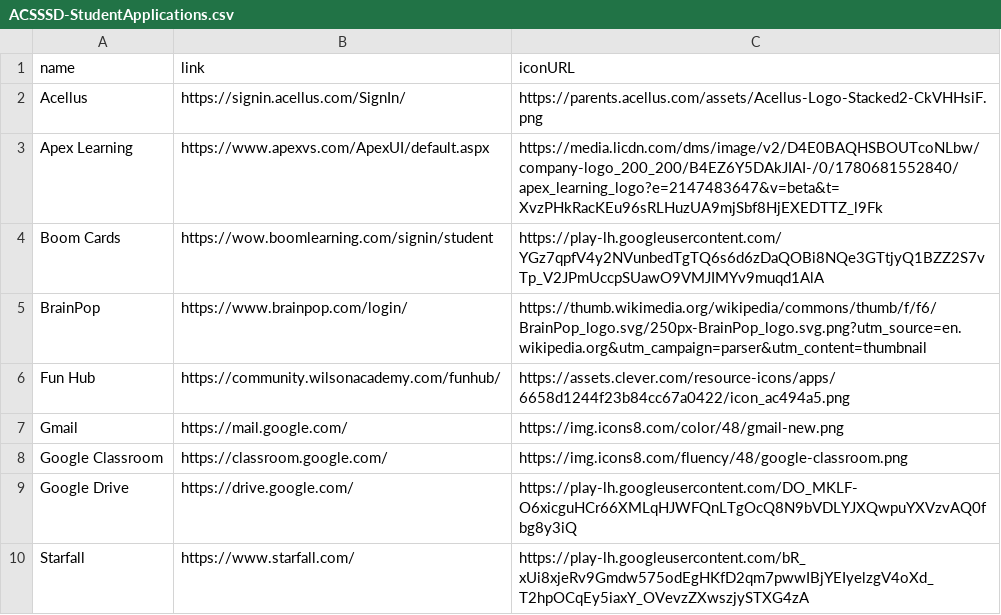
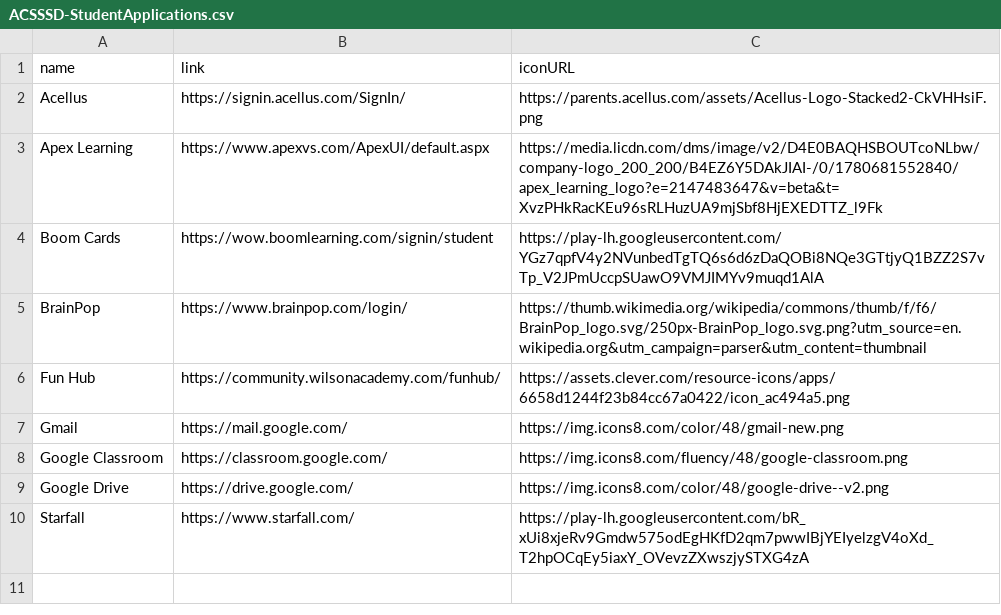
Before and after one commit to ACSSSD-Website/acsssd.net, a CSV file: ACSSSD-StudentApplications.csv, drawn as a sheet.

Commit message:
update student applications

```diff
--- a/ACSSSD-StudentApplications.csv
+++ b/ACSSSD-StudentApplications.csv
@@ -8,3 +8,3 @@ Gmail,https://mail.google.com/,https://img.icons8.com/color/48/gmail-new.png
 Google Classroom,https://classroom.google.com/,https://img.icons8.com/fluency/48/google-classroom.png
-Google Drive,https://drive.google.com/,https://play-lh.googleusercontent.com/DO_MKLF-O6xicguHCr66XMLqHJWFQnLTgOcQ8N9bVDLYJXQwpuYXVzvAQ0fbg8y3iQ
+Google Drive,https://drive.google.com/,https://img.icons8.com/color/48/google-drive--v2.png
 Starfall,https://www.starfall.com/,https://play-lh.googleusercontent.com/bR_xUi8xjeRv9Gmdw575odEgHKfD2qm7pwwIBjYEIyelzgV4oXd_T2hpOCqEy5iaxY_OVevzZXwszjySTXG4zA
```
Also changed, not shown: 1 other file.
